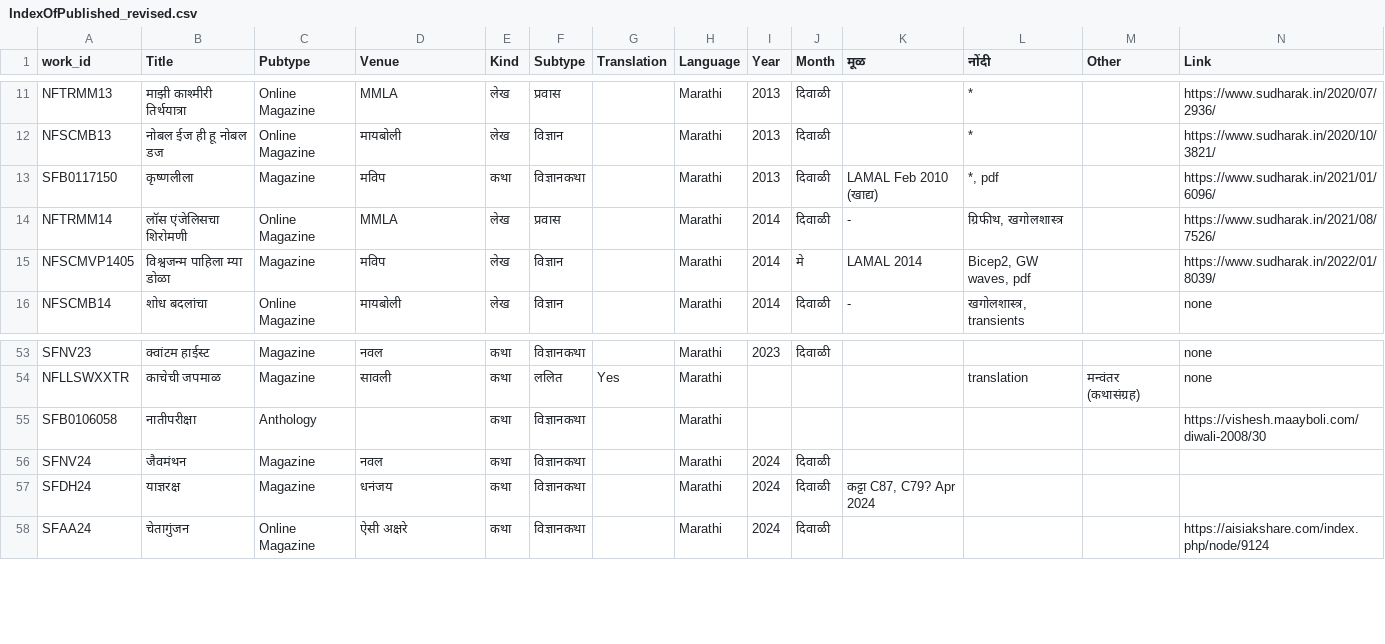
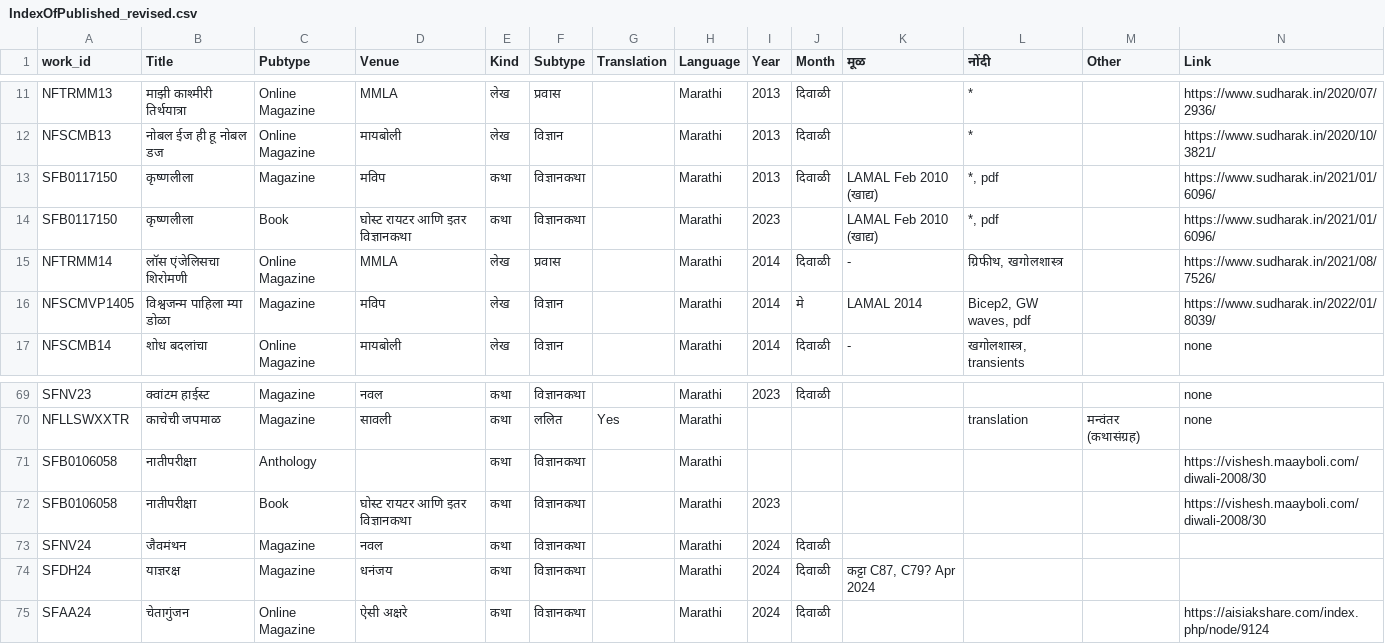
Before and after one commit to AshishMahabal/writings, a CSV file: IndexOfPublished_revised.csv, drawn as a sheet; only a part is shown, gaps mark what is left out; the diff covers the shown part only; the diff names each change by its address in the sheet, - before the commit and + after, or states it on an @@ line.

```diff
--- a/IndexOfPublished_revised.csv
+++ b/IndexOfPublished_revised.csv
+row 14: SFB0117150 | कृष्णलीला | Book | घोस्ट रायटर आणि इतर विज्ञानकथा | कथा | विज्ञानकथा |  | Marathi | 2023 |  | LAMAL Feb 2010 (खाद्य) | *, pdf |  | https://www.sudharak.in/2021/01/6096/
+row 72: SFB0106058 | नातीपरीक्षा | Book | घोस्ट रायटर आणि इतर विज्ञानकथा | कथा | विज्ञानकथा |  | Marathi | 2023 |  |  |  |  | https://vishesh.maayboli.com/diwali-2008/30
```
Also changed, not shown: 15 added rows elsewhere in this file.
